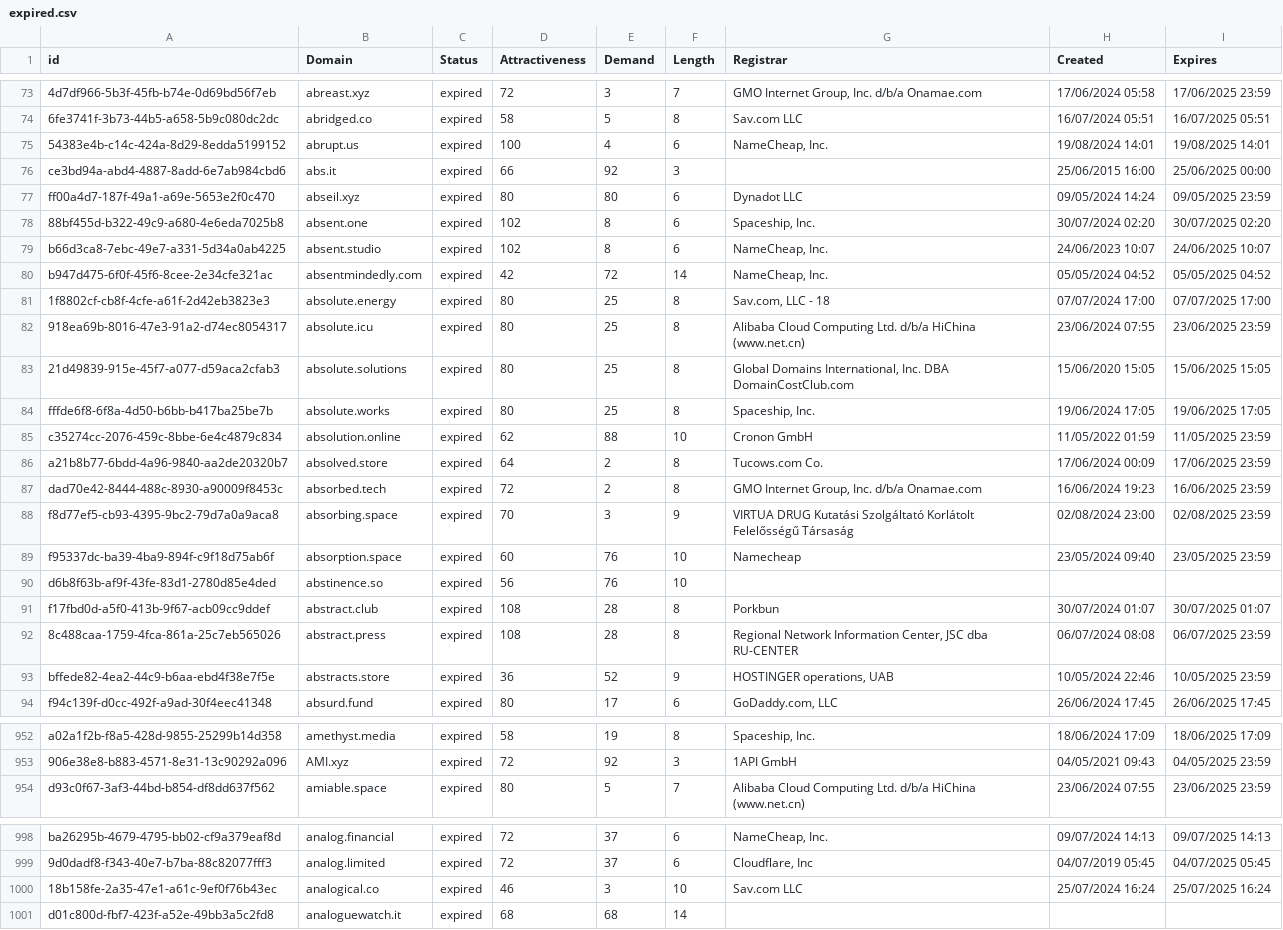
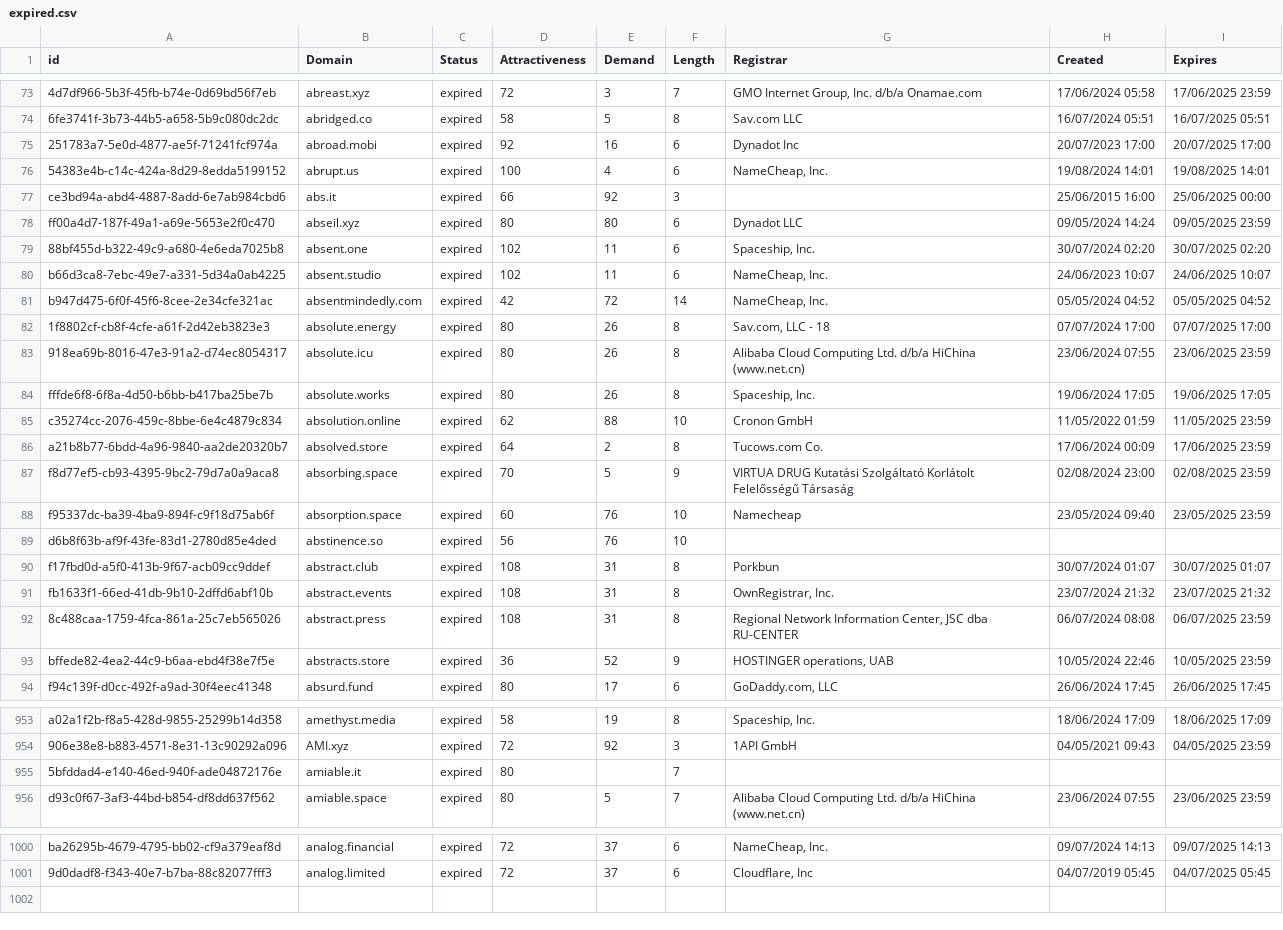
Before and after one commit to UniqueDomains/expired-oneword-domains, a CSV file: expired.csv, drawn as a sheet; only a part is shown, gaps mark what is left out; removed rows and columns are numbered as before the commit, all else as after; the diff covers the shown part only; the diff names each change by its address in the sheet, - before the commit and + after, or states it on an @@ line.

Commit message:
Domains update

```diff
--- a/expired.csv
+++ b/expired.csv
+row 75: 251783a7-5e0d-4877-ae5f-71241fcf974a | abroad.mobi | expired | 92 | 16 | 6 | Dynadot Inc | 20/07/2023 17:00 | 20/07/2025 17:00
-E79:E80 (Demand): 8
+E79:E80 (Demand): 11
-E82:E83 (Demand): 25
+E82:E83 (Demand): 26
-row 83: 21d49839-915e-45f7-a077-d59aca2cfab3 | absolute.solutions | expired | 80 | 25 | 8 | Global Domains International, Inc. DBA DomainCostClub.com | 15/06/2020 15:05 | 15/06/2025 15:05
-E84 (Demand): 25
+E84 (Demand): 26
-row 87: dad70e42-8444-488c-8930-a90009f8453c | absorbed.tech | expired | 72 | 2 | 8 | GMO Internet Group, Inc. d/b/a Onamae.com | 16/06/2024 19:23 | 16/06/2025 23:59
-E87 (Demand): 3
+E87 (Demand): 5
-E90 (Demand): 28
+E90 (Demand): 31
+row 91: fb1633f1-66ed-41db-9b10-2dffd6abf10b | abstract.events | expired | 108 | 31 | 8 | OwnRegistrar, Inc. | 23/07/2024 21:32 | 23/07/2025 21:32
-E92 (Demand): 28
+E92 (Demand): 31
+row 955: 5bfddad4-e140-46ed-940f-ade04872176e | amiable.it | expired | 80 |  | 7
-row 1000: 18b158fe-2a35-47e1-a61c-9ef0f76b43ec | analogical.co | expired | 46 | 3 | 10 | Sav.com LLC | 25/07/2024 16:24 | 25/07/2025 16:24
-row 1001: d01c800d-fbf7-423f-a52e-49bb3a5c2fd8 | analoguewatch.it | expired | 68 | 68 | 14
```
Also changed, not shown: 4 added rows, 3 removed rows and 29 edited cells elsewhere in this file, 1 other file.
